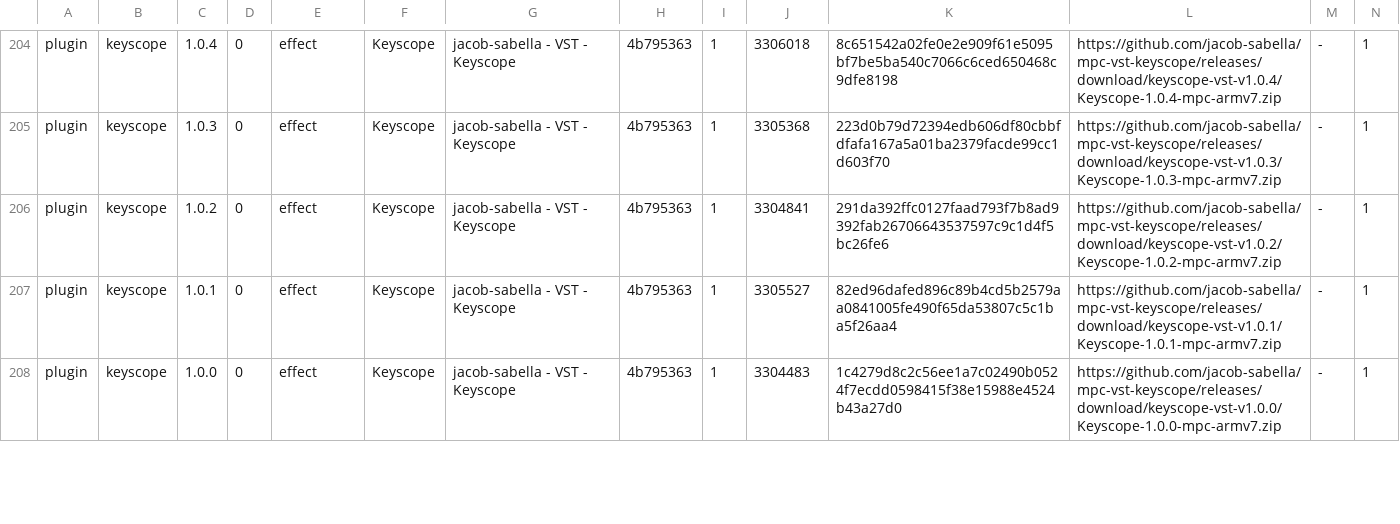
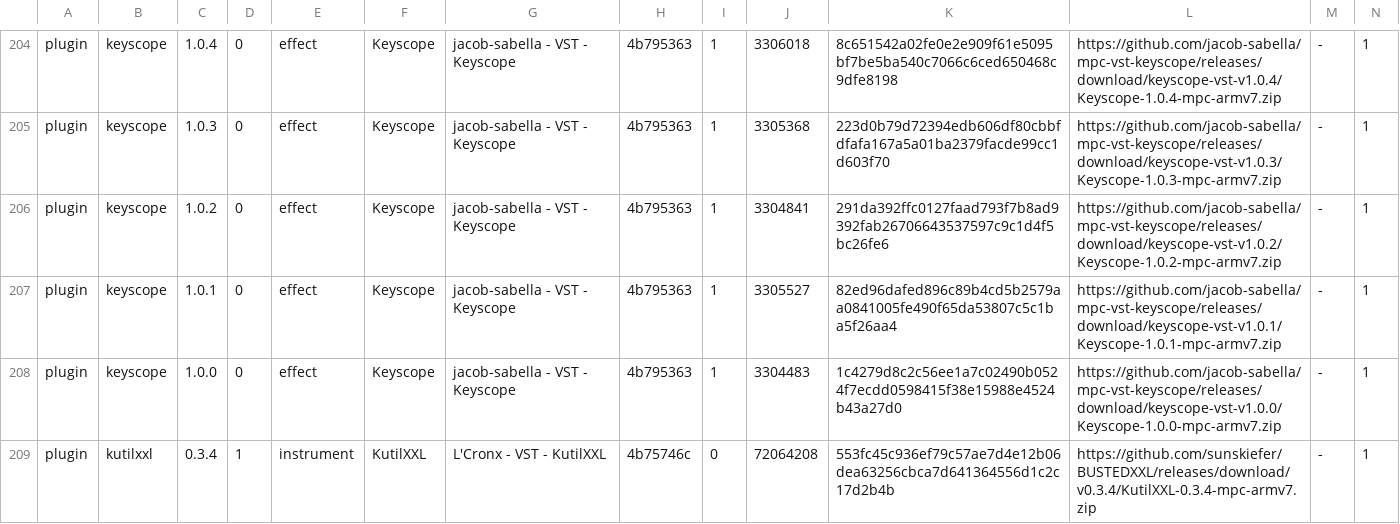
Before and after one commit to sd88me/sd88me.github.io, a TSV file: mpc-vst-plugins/catalog.tsv, drawn as a sheet; only a part is shown, gaps mark what is left out; rows hold the shown columns only; the diff covers the shown part only; the diff names each change by its address in the sheet, - before the commit and + after, or states it on an @@ line.

Commit message:
Mirror the catalog from open-mpc/mpc-vst-plugins@08ac7c6

```diff
--- a/mpc-vst-plugins/catalog.tsv
+++ b/mpc-vst-plugins/catalog.tsv
+row 209: plugin | kutilxxl | 0.3.4 | 1 | instrument | KutilXXL | L'Cronx - VST - KutilXXL | 4b75746c | 0 | 72064208 | 553fc45c936ef79c57ae7d4e12b06dea63256cbca7d641364556d1c2c17d2b4b | https://github.com/sunskiefer/BUSTEDXXL/releases/download/v0.3.4/KutilXXL-0.3.4-mpc-armv7.zip | - | 1
```
Also changed, not shown: 4 added rows, 1 removed row and 4 edited cells elsewhere in this file, 3 other files.
